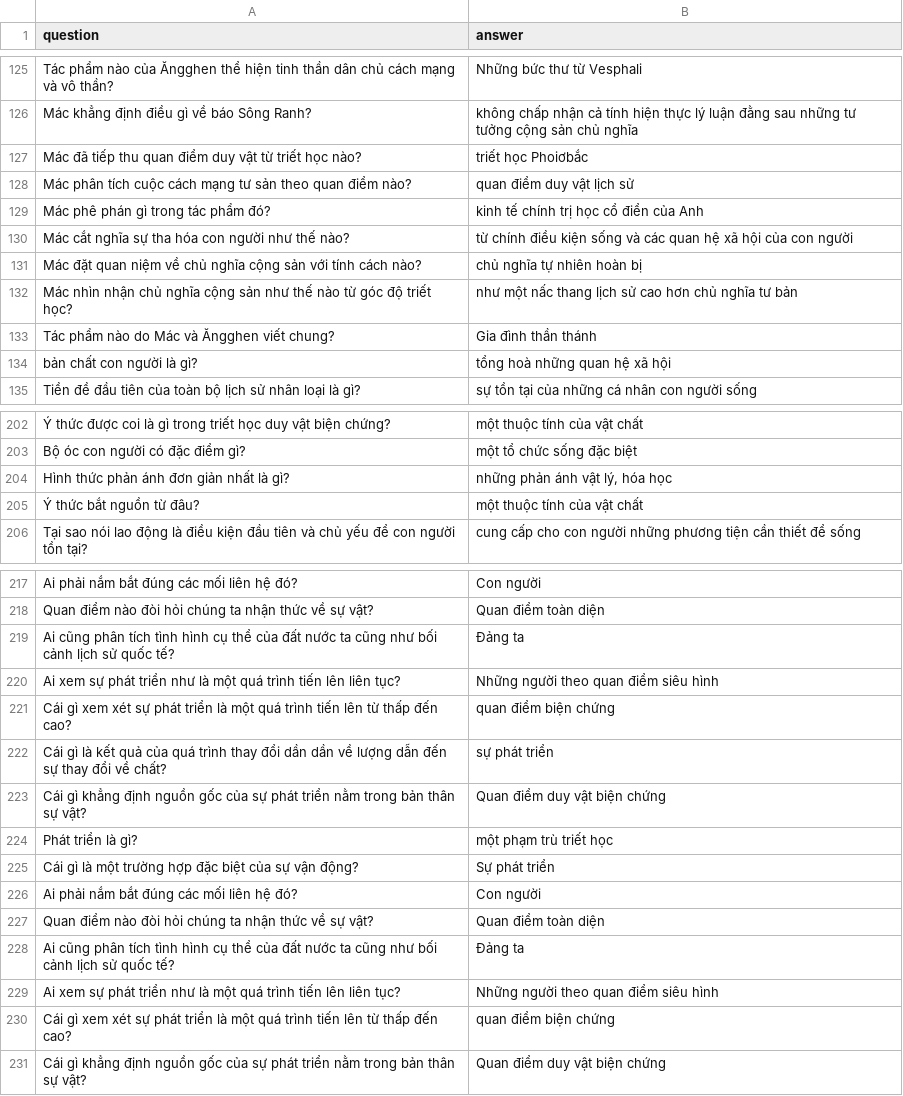
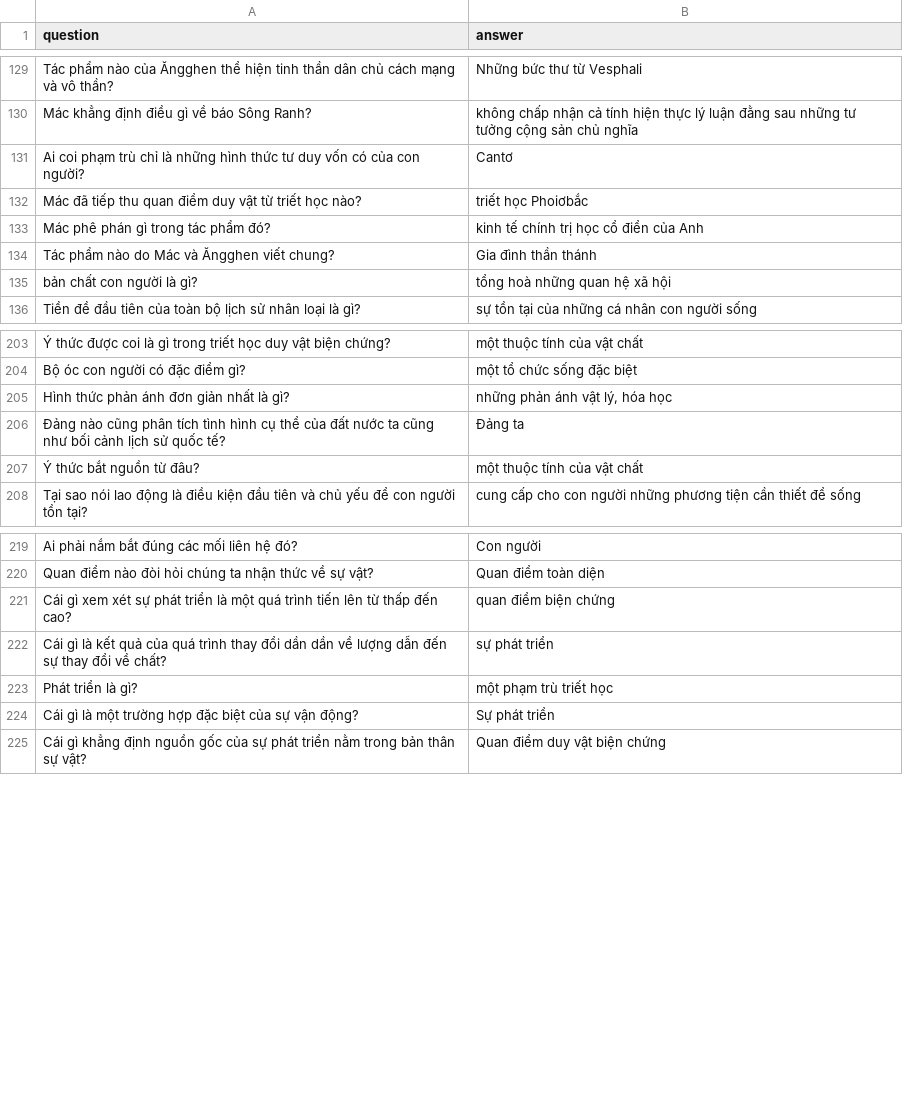
Before and after one commit to TrongNV2003/MCQ_generator, a CSV file: datasets/train/eval_qa_train.csv, drawn as a sheet; only a part is shown, gaps mark what is left out; the diff covers the shown part only.

Commit message:
update datasets

```diff
--- a/datasets/train/eval_qa_train.csv
+++ b/datasets/train/eval_qa_train.csv
@@ -126,8 +130,5 @@ Tác phẩm nào của Ăngghen thể hiện tinh thần dân chủ cách mạng
 Mác khẳng định điều gì về báo Sông Ranh?, không chấp nhận cả tính hiện thực lý luận đằng sau những tư tưởng cộng sản chủ nghĩa
+Ai coi phạm trù chỉ là những hình thức tư duy vốn có của con người?, Cantơ
 Mác đã tiếp thu quan điểm duy vật từ triết học nào?, triết học Phoiơbắc
-Mác phân tích cuộc cách mạng tư sản theo quan điểm nào?, quan điểm duy vật lịch sử
 Mác phê phán gì trong tác phẩm đó?, kinh tế chính trị học cổ điển của Anh
-Mác cắt nghĩa sự tha hóa con người như thế nào?, từ chính điều kiện sống và các quan hệ xã hội của con người
-Mác đặt quan niệm về chủ nghĩa cộng sản với tính cách nào?, chủ nghĩa tự nhiên hoàn bị
-Mác nhìn nhận chủ nghĩa cộng sản như thế nào từ góc độ triết học?, như một nấc thang lịch sử cao hơn chủ nghĩa tư bản
 Tác phẩm nào do Mác và Ăngghen viết chung?, Gia đình thần thánh
@@ -204,2 +205,3 @@ Bộ óc con người có đặc điểm gì?, một tổ chức sống đặc b
 Hình thức phản ánh đơn giản nhất là gì?," những phản ánh vật lý, hóa học"
+Đảng nào cũng phân tích tình hình cụ thể của đất nước ta cũng như bối cảnh lịch sử quốc tế?, Đảng ta
 Ý thức bắt nguồn từ đâu?, một thuộc tính của vật chất
@@ -218,14 +220,6 @@ Ai phải nắm bắt đúng các mối liên hệ đó?, Con người
 Quan điểm nào đòi hỏi chúng ta nhận thức về sự vật?, Quan điểm toàn diện
-Ai cũng phân tích tình hình cụ thể của đất nước ta cũng như bối cảnh lịch sử quốc tế?, Đảng ta
-Ai xem sự phát triển như là một quá trình tiến lên liên tục?, Những người theo quan điểm siêu hình
 Cái gì xem xét sự phát triển là một quá trình tiến lên từ thấp đến cao?, quan điểm biện chứng
 Cái gì là kết quả của quá trình thay đổi dần dần về lượng dẫn đến sự thay đổi về chất?, sự phát triển
-Cái gì khẳng định nguồn gốc của sự phát triển nằm trong bản thân sự vật?, Quan điểm duy vật biện chứng
 Phát triển là gì?, một phạm trù triết học
 Cái gì là một trường hợp đặc biệt của sự vận động?, Sự phát triển
-Ai phải nắm bắt đúng các mối liên hệ đó?, Con người
-Quan điểm nào đòi hỏi chúng ta nhận thức về sự vật?, Quan điểm toàn diện
-Ai cũng phân tích tình hình cụ thể của đất nước ta cũng như bối cảnh lịch sử quốc tế?, Đảng ta
-Ai xem sự phát triển như là một quá trình tiến lên liên tục?, Những người theo quan điểm siêu hình
-Cái gì xem xét sự phát triển là một quá trình tiến lên từ thấp đến cao?, quan điểm biện chứng
 Cái gì khẳng định nguồn gốc của sự phát triển nằm trong bản thân sự vật?, Quan điểm duy vật biện chứng
```
Also changed, not shown: 2 moved rows and 2 edited cells elsewhere in this file, datasets/train/qg_train.csv, datasets/validation/qg_valid.csv.
